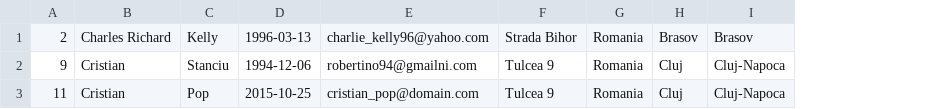
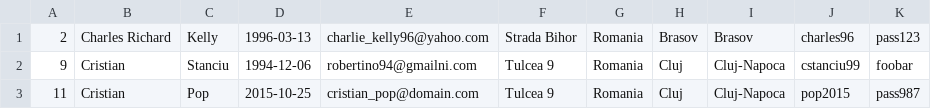
Before and after one commit to Ampersand25/Social-Network, a CSV file: out/production/Social-Network/data/users.csv, drawn as a sheet; the diff names each change by its address in the sheet, - before the commit and + after, or states it on an @@ line.

Commit message:
Added credentials (username and password) for User entity

```diff
--- a/out/production/Social-Network/data/users.csv
+++ b/out/production/Social-Network/data/users.csv
+column J, rows 1-3: charles96 | cstanciu99 | pop2015
+column K, rows 1-3: pass123 | foobar | pass987
```
Also changed, not shown: src/data/users.csv, 11 other files.
